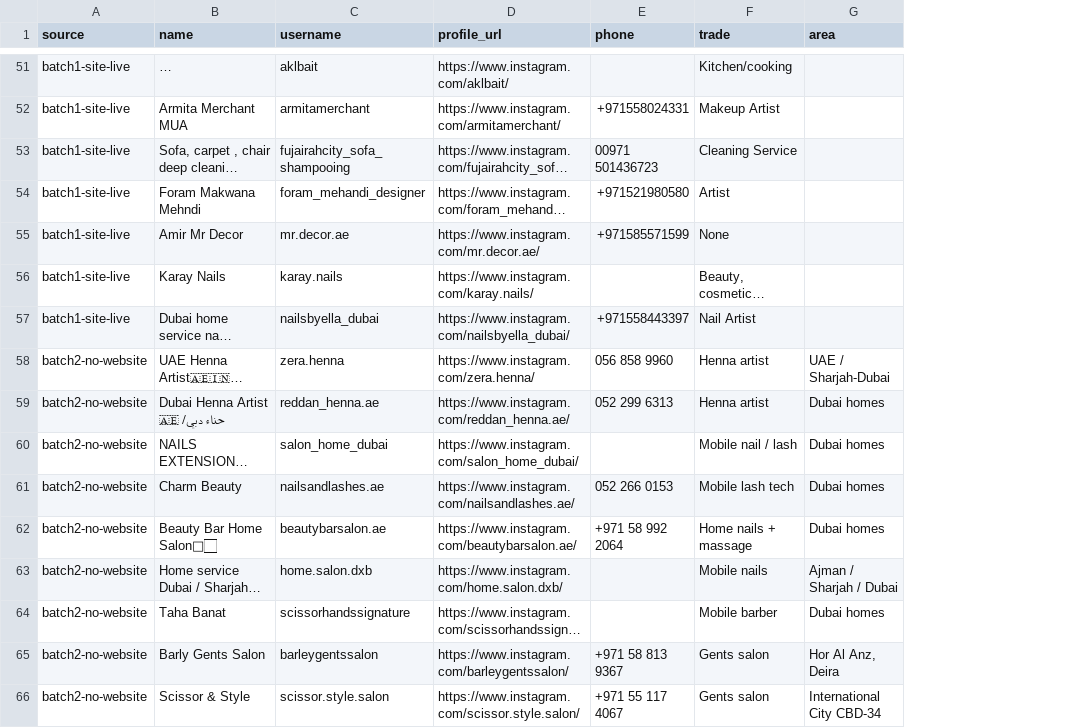
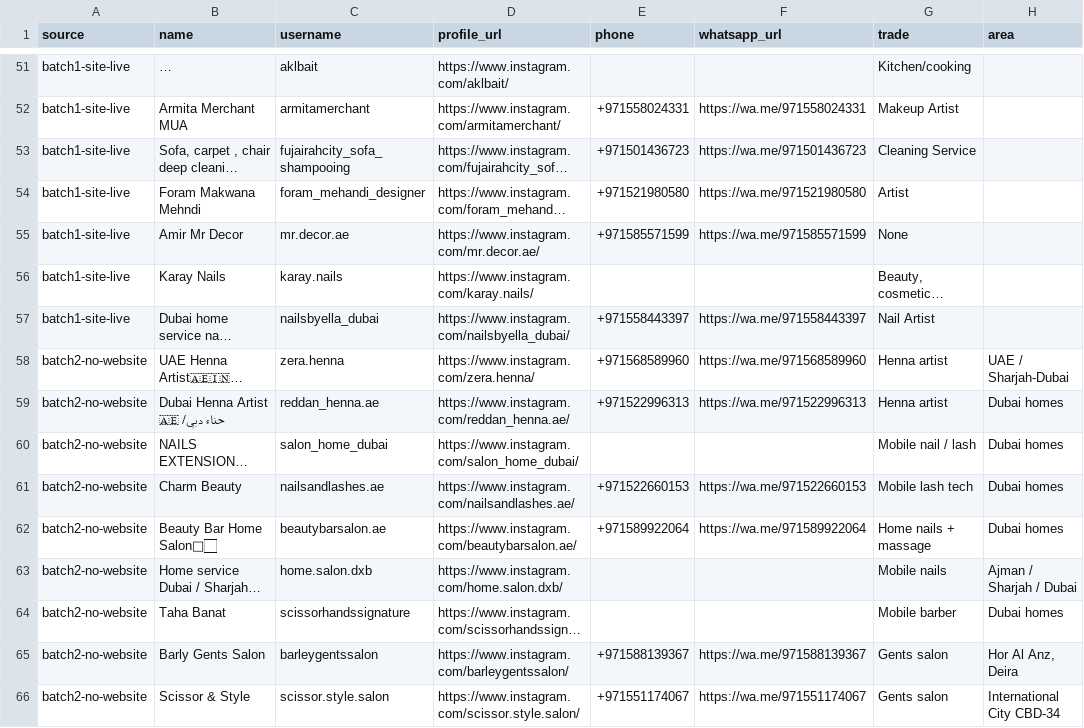
Before and after one commit to Bigc7292/uae-preview-sites-batch1, a CSV file: IG_TARGETS_WITH_SITES.csv, drawn as a sheet; only a part is shown, gaps mark what is left out; long unchanged cells end in …; the diff covers the shown part only; the diff names each change by its address in the sheet, - before the commit and + after, or states it on an @@ line.

Commit message:
Normalize phones to +971 and add WhatsApp links

```diff
--- a/IG_TARGETS_WITH_SITES.csv
+++ b/IG_TARGETS_WITH_SITES.csv
+column F (whatsapp_url), rows 52-66: https://wa.me/971558024331 | https://wa.me/971501436723 | https://wa.me/971521980580 | https://wa.me/971585571599 |  | https://wa.me/971558443397 | https://wa.me/971568589960 | https://wa.me/971522996313 |  | https://wa.me/971522660153 | https://wa.me/971589922064 |  |  | https://wa.me/971588139367 | https://wa.me/971551174067
-E53 (phone): 00971 501436723
+E53 (phone): +971501436723
-E58 (phone): 056 858 9960
+E58 (phone): +971568589960
-E59 (phone): 052 299 6313
+E59 (phone): +971522996313
-E61 (phone): 052 266 0153
+E61 (phone): +971522660153
-E62 (phone): +971 58 992 2064
+E62 (phone): +971589922064
-E65 (phone): +971 58 813 9367
+E65 (phone): +971588139367
-E66 (phone): +971 55 117 4067
+E66 (phone): +971551174067
```
Also changed, not shown: 61 edited cells elsewhere in this file.
